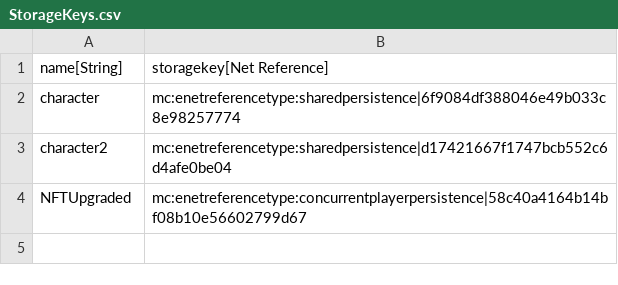
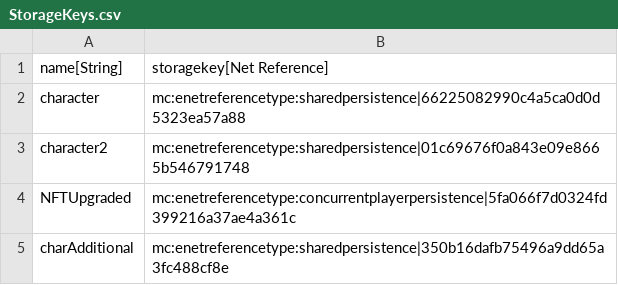
Before and after one commit to standardcombo/LootMMO, a CSV file: Framework/Data/DataTables/StorageKeys.csv, drawn as a sheet.

```diff
--- a/Framework/Data/DataTables/StorageKeys.csv
+++ b/Framework/Data/DataTables/StorageKeys.csv
@@ -1,4 +1,5 @@
 "name[String]","storagekey[Net Reference]"
-"character","mc:enetreferencetype:sharedpersistence|6f9084df388046e49b033c8e98257774"
-"character2","mc:enetreferencetype:sharedpersistence|d17421667f1747bcb552c6d4afe0be04"
-"NFTUpgraded","mc:enetreferencetype:concurrentplayerpersistence|58c40a4164b14bf08b10e56602799d67"
+"character","mc:enetreferencetype:sharedpersistence|66225082990c4a5ca0d0d5323ea57a88"
+"character2","mc:enetreferencetype:sharedpersistence|01c69676f0a843e09e8665b546791748"
+"NFTUpgraded","mc:enetreferencetype:concurrentplayerpersistence|5fa066f7d0324fd399216a37ae4a361c"
+"charAdditional","mc:enetreferencetype:sharedpersistence|350b16dafb75496a9dd65a3fc488cf8e"
```
Also changed, not shown: 27 other files.
